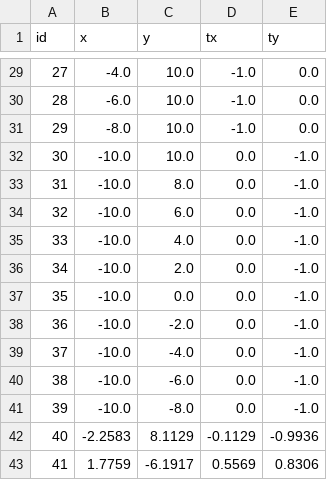
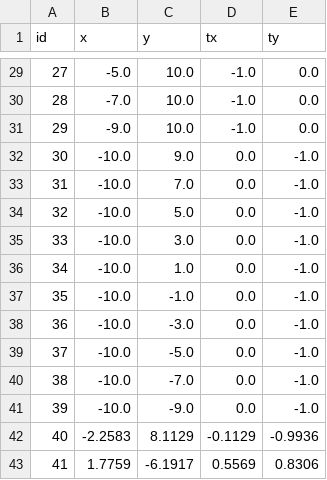
Before and after one commit to rencmbr/teste-cod, a CSV file: malhas/malha_densa.csv, drawn as a sheet; only a part is shown, gaps mark what is left out; the diff covers the shown part only.

```diff
--- a/malhas/malha_densa.csv
+++ b/malhas/malha_densa.csv
@@ -29,14 +29,14 @@ id,x,y,tx,ty
-27,-4.0,10.0,-1.0,0.0
-28,-6.0,10.0,-1.0,0.0
-29,-8.0,10.0,-1.0,0.0
-30,-10.0,10.0,0.0,-1.0
-31,-10.0,8.0,0.0,-1.0
-32,-10.0,6.0,0.0,-1.0
-33,-10.0,4.0,0.0,-1.0
-34,-10.0,2.0,0.0,-1.0
-35,-10.0,0.0,0.0,-1.0
-36,-10.0,-2.0,0.0,-1.0
-37,-10.0,-4.0,0.0,-1.0
-38,-10.0,-6.0,0.0,-1.0
-39,-10.0,-8.0,0.0,-1.0
+27,-5.0,10.0,-1.0,0.0
+28,-7.0,10.0,-1.0,0.0
+29,-9.0,10.0,-1.0,0.0
+30,-10.0,9.0,0.0,-1.0
+31,-10.0,7.0,0.0,-1.0
+32,-10.0,5.0,0.0,-1.0
+33,-10.0,3.0,0.0,-1.0
+34,-10.0,1.0,0.0,-1.0
+35,-10.0,-1.0,0.0,-1.0
+36,-10.0,-3.0,0.0,-1.0
+37,-10.0,-5.0,0.0,-1.0
+38,-10.0,-7.0,0.0,-1.0
+39,-10.0,-9.0,0.0,-1.0
 40,-2.2583,8.1129,-0.1129,-0.9936
```
Also changed, not shown: 27 edited cells elsewhere in this file, 2 other files.
